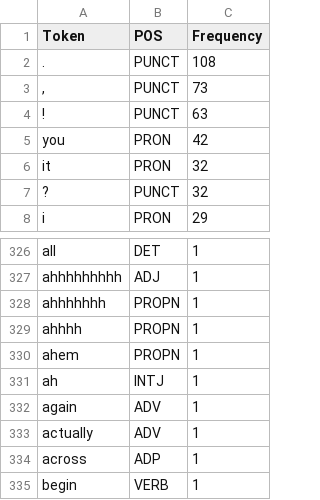
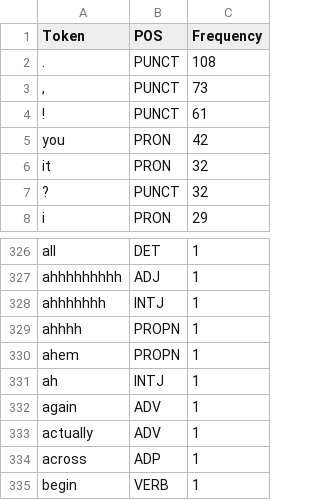
Before and after one commit to devychen/Course_Data_Science, a CSV file: Tokens/Ron_1.csv, drawn as a sheet; only a part is shown, gaps mark what is left out.

Commit message:
Add files via upload

```diff
--- a/Tokens/Ron_1.csv
+++ b/Tokens/Ron_1.csv
@@ -3,3 +3,3 @@ Token,POS,Frequency
 ",",PUNCT,73
-!,PUNCT,63
+!,PUNCT,61
 you,PRON,42
@@ -327,3 +327,3 @@ all,DET,1
 ahhhhhhhhh,ADJ,1
-ahhhhhhh,PROPN,1
+ahhhhhhh,INTJ,1
 ahhhh,PROPN,1
```
